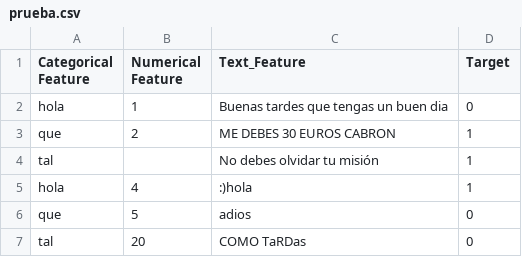
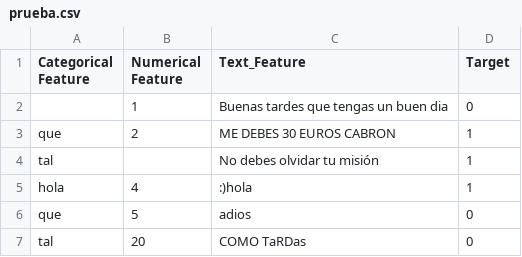
Before and after one commit to GonzaloPerezGomez/SAD, a CSV file: data/prueba.csv, drawn as a sheet.

```diff
--- a/data/prueba.csv
+++ b/data/prueba.csv
@@ -1,3 +1,3 @@
 Categorical Feature,Numerical Feature,Text_Feature,Target
-hola,1,Buenas tardes que tengas un buen dia,0
+,1,Buenas tardes que tengas un buen dia,0
 que,2,ME DEBES 30 EUROS CABRON,1
```
Also changed, not shown: 7 other files.
